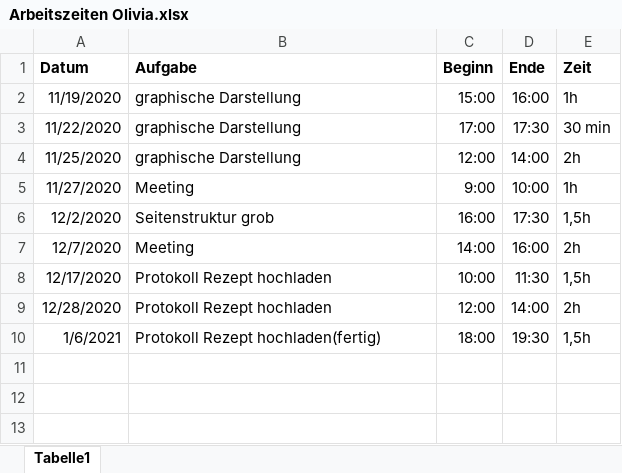
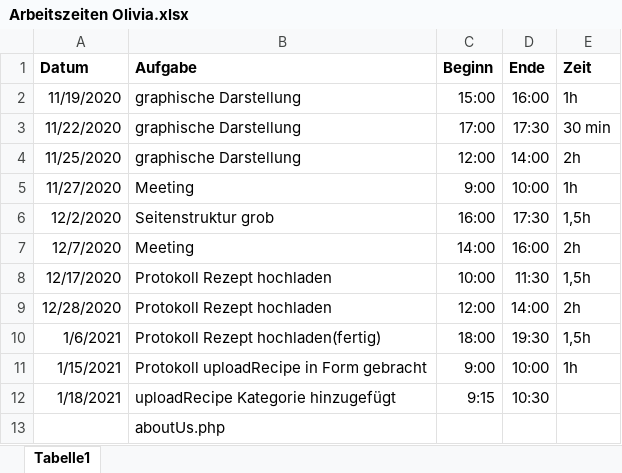
Before and after one commit to tasty-recipes-project/Dokumente, an Excel workbook: Arbeitszeiten Olivia.xlsx, sheet Tabelle1, drawn as a sheet; values as stored, in another font and other column widths than the file's, no borders; the diff names each change by its address in the sheet, - before the commit and + after, or states it on an @@ line.

Commit message:
Update Arbeitszeiten Olivia.xlsx

```diff
--- a/Arbeitszeiten Olivia.xlsx (sheet Tabelle1)
+++ b/Arbeitszeiten Olivia.xlsx (sheet Tabelle1)
+row 11: 1/15/2021 | Protokoll uploadRecipe in Form gebracht | 9:00 | 10:00 | 1h
+row 12: 1/18/2021 | uploadRecipe Kategorie hinzugefügt | 9:15 | 10:30
+row 13:  | aboutUs.php
```
